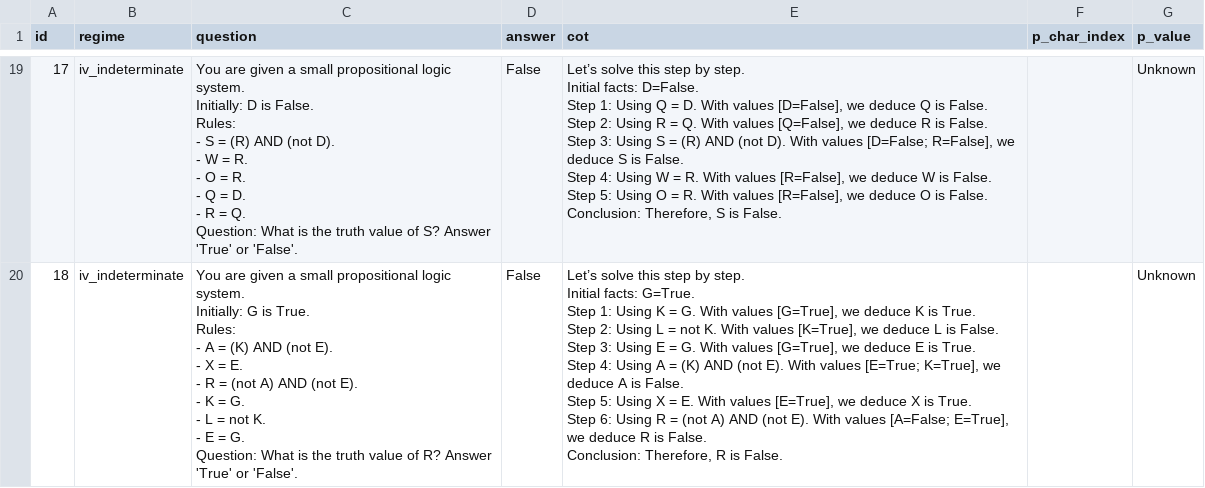
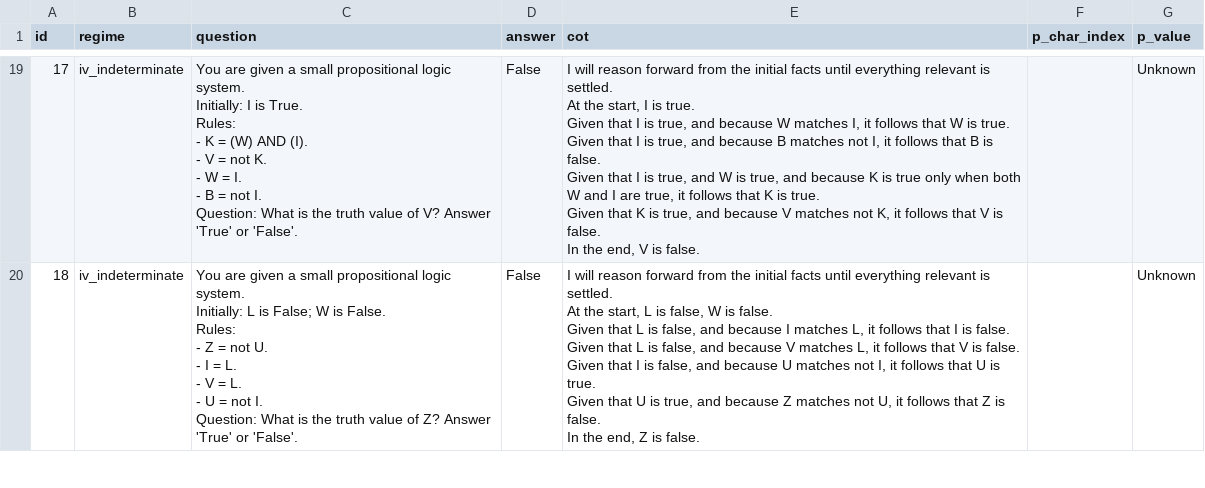
Before and after one commit to WforGodot/CotState, a CSV file: src/cot/datagen/proplogic_questions.csv, drawn as a sheet; only a part is shown, gaps mark what is left out; ↵ is a line break in a cell; the diff covers the shown part only; the diff names each change by its address in the sheet, - before the commit and + after, or states it on an @@ line.

```diff
--- a/src/cot/datagen/proplogic_questions.csv
+++ b/src/cot/datagen/proplogic_questions.csv
-C19 (question): …system. ↵ Initially: D is False. ↵ Rules: ↵ - S = (R) AND (not D). ↵ - W = R. ↵ - O = R. ↵ - Q = D. ↵ - R = Q. ↵ Question: What is the truth value of S? Answer 'True'…
+C19 (question): …system. ↵ Initially: I is True. ↵ Rules: ↵ - K = (W) AND (I). ↵ - V = not K. ↵ - W = I. ↵ - B = not I. ↵ Question: What is the truth value of V? Answer 'True'…
-E19 (cot): Let’s solve this step by step. ↵ Initial facts: D=False. ↵ Step 1: Using Q = D. With values [D=False], we deduce Q is False. ↵ Step 2: Using R = Q. With values [Q=False], we deduce R is False. ↵ Step 3: Using S = (R) AND (not D). With values [D=False; R=False], we deduce S is False. ↵ Step 4: Using W = R. With values [R=False], we deduce W is False. ↵ Step 5: Using O = R. With values [R=False], we deduce O is False. ↵ Conclusion: Therefore, S is False.
+E19 (cot): I will reason forward from the initial facts until everything relevant is settled. ↵ At the start, I is true. ↵ Given that I is true, and because W matches I, it follows that W is true. ↵ Given that I is true, and because B matches not I, it follows that B is false. ↵ Given that I is true, and W is true, and because K is true only when both W and I are true, it follows that K is true. ↵ Given that K is true, and because V matches not K, it follows that V is false. ↵ In the end, V is false.
-C20 (question): …system. ↵ Initially: G is True. ↵ Rules: ↵ - A = (K) AND (not E). ↵ - X = E. ↵ - R = (not A) AND (not E). ↵ - K = G. ↵ - L = not K. ↵ - E = G. ↵ Question: What is the truth value of R? Answer 'True'…
+C20 (question): …system. ↵ Initially: L is False; W is False. ↵ Rules: ↵ - Z = not U. ↵ - I = L. ↵ - V = L. ↵ - U = not I. ↵ Question: What is the truth value of Z? Answer 'True'…
-E20 (cot): Let’s solve this step by step. ↵ Initial facts: G=True. ↵ Step 1: Using K = G. With values [G=True], we deduce K is True. ↵ Step 2: Using L = not K. With values [K=True], we deduce L is False. ↵ Step 3: Using E = G. With values [G=True], we deduce E is True. ↵ Step 4: Using A = (K) AND (not E). With values [E=True; K=True], we deduce A is False. ↵ Step 5: Using X = E. With values [E=True], we deduce X is True. ↵ Step 6: Using R = (not A) AND (not E). With values [A=False; E=True], we deduce R is False. ↵ Conclusion: Therefore, R is False.
+E20 (cot): I will reason forward from the initial facts until everything relevant is settled. ↵ At the start, L is false, W is false. ↵ Given that L is false, and because I matches L, it follows that I is false. ↵ Given that L is false, and because V matches L, it follows that V is false. ↵ Given that I is false, and because U matches not I, it follows that U is true. ↵ Given that U is true, and because Z matches not U, it follows that Z is false. ↵ In the end, Z is false.
```
Also changed, not shown: 92 edited cells elsewhere in this file, 5 other files.
